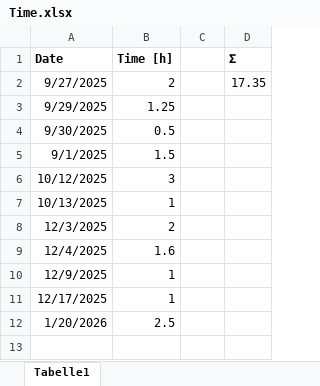
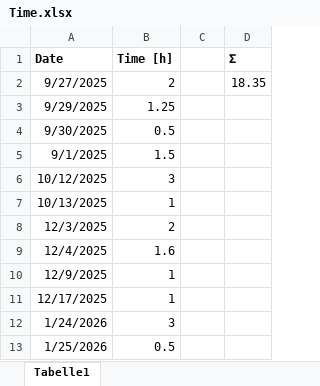
Before and after one commit to TFroelich24/RcTireManager, an Excel workbook: 2_Documentation/Time.xlsx, sheet Tabelle1, drawn as a sheet; values as stored, in another font and other column widths than the file's, no borders; removed rows and columns are numbered as before the commit, all else as after; the diff names each change by its address in the sheet, - before the commit and + after, or states it on an @@ line.

```diff
--- a/2_Documentation/Time.xlsx (sheet Tabelle1)
+++ b/2_Documentation/Time.xlsx (sheet Tabelle1)
-D2 (Σ): 17.35
+D2 (Σ): 18.35
-row 12: 1/20/2026 | 2.5
+row 12: 1/24/2026 | 3
+row 13: 1/25/2026 | 0.5
```
Also changed, not shown: 4 other files.
